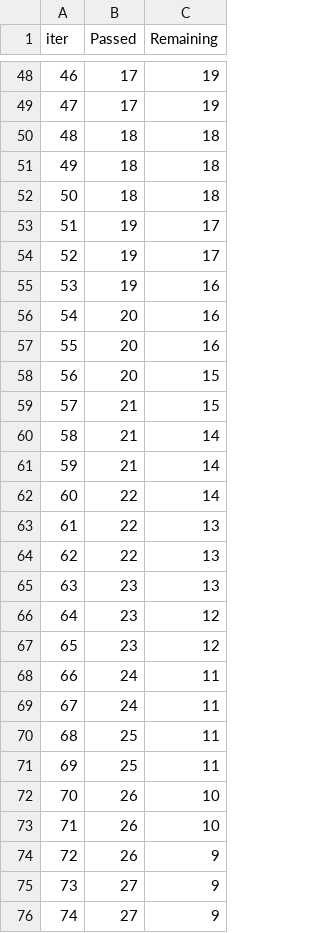
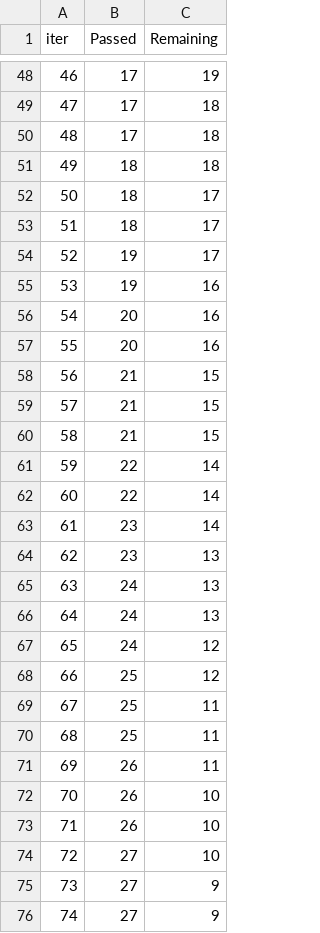
Before and after one commit to Akash0826/Student-Performance-Predictor, a TSV file: catboost_info/time_left.tsv, drawn as a sheet; only a part is shown, gaps mark what is left out; removed rows and columns are numbered as before the commit, all else as after; the diff covers the shown part only; the diff names each change by its address in the sheet, - before the commit and + after, or states it on an @@ line.

```diff
--- a/catboost_info/time_left.tsv
+++ b/catboost_info/time_left.tsv
@@ column A (iter) renumbered between rows 3 and 99 @@
-C49 (Remaining): 19
+C49 (Remaining): 18
+row 50: 48 | 17 | 18
-C52:C53 (Remaining): 18
+C52:C53 (Remaining): 17
-row 53: 51 | 19 | 17
-row 58: 56 | 20 | 15
-C59:C60 (Remaining): 14
+C59:C60 (Remaining): 15
-C62 (Remaining): 13
+C62 (Remaining): 14
-row 64: 62 | 22 | 13
+row 63: 61 | 23 | 14
-row 66: 64 | 23 | 12
-row 67: 65 | 23 | 12
-C65:C66 (Remaining): 11
+C65:C66 (Remaining): 13
+row 67: 65 | 24 | 12
+row 68: 66 | 25 | 12
+row 71: 69 | 26 | 11
-row 74: 72 | 26 | 9
+row 74: 72 | 27 | 10
```
Also changed, not shown: 12 added rows, 12 removed rows and 24 edited cells elsewhere in this file, artifacts/data.csv, artifacts/test.csv, 12 other files.
